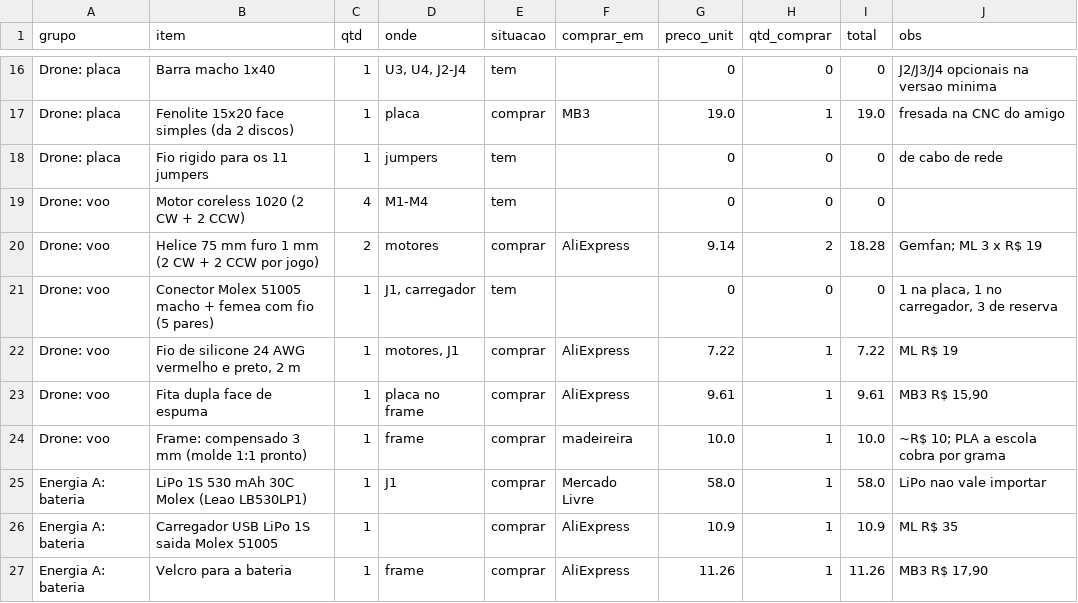
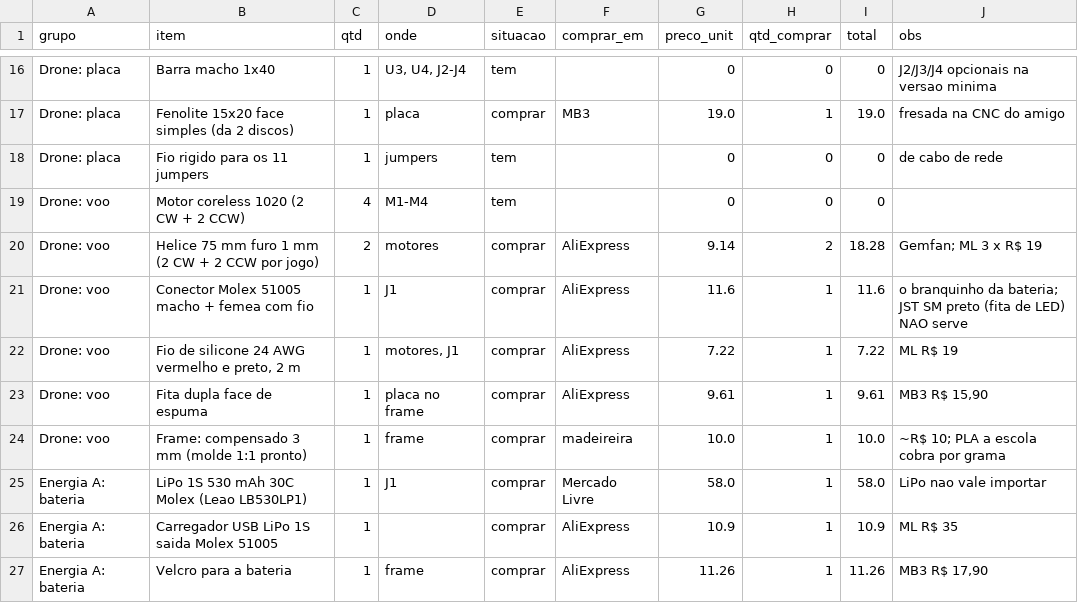
Before and after one commit to EduGomesNascimento/VOASUL, a CSV file: drone/docs/BOM_TOTAL.csv, drawn as a sheet; only a part is shown, gaps mark what is left out; removed rows and columns are numbered as before the commit, all else as after; the diff names each change by its address in the sheet, - before the commit and + after, or states it on an @@ line.

```diff
--- a/drone/docs/BOM_TOTAL.csv
+++ b/drone/docs/BOM_TOTAL.csv
-row 21: Drone: voo | Conector Molex 51005 macho + femea com fio (5 pares) | 1 | J1, carregador | tem |  | 0 | 0 | 0 | 1 na placa, 1 no carregador, 3 de reserva
+row 21: Drone: voo | Conector Molex 51005 macho + femea com fio | 1 | J1 | comprar | AliExpress | 11.6 | 1 | 11.6 | o branquinho da bateria; JST SM preto (fita de LED) NAO serve
```
Also changed, not shown: 2 other files.
